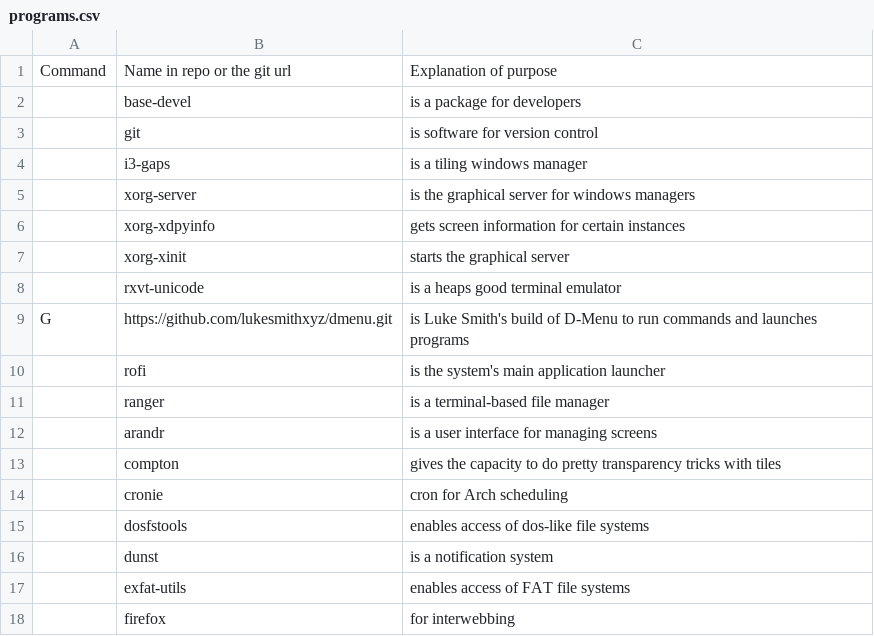
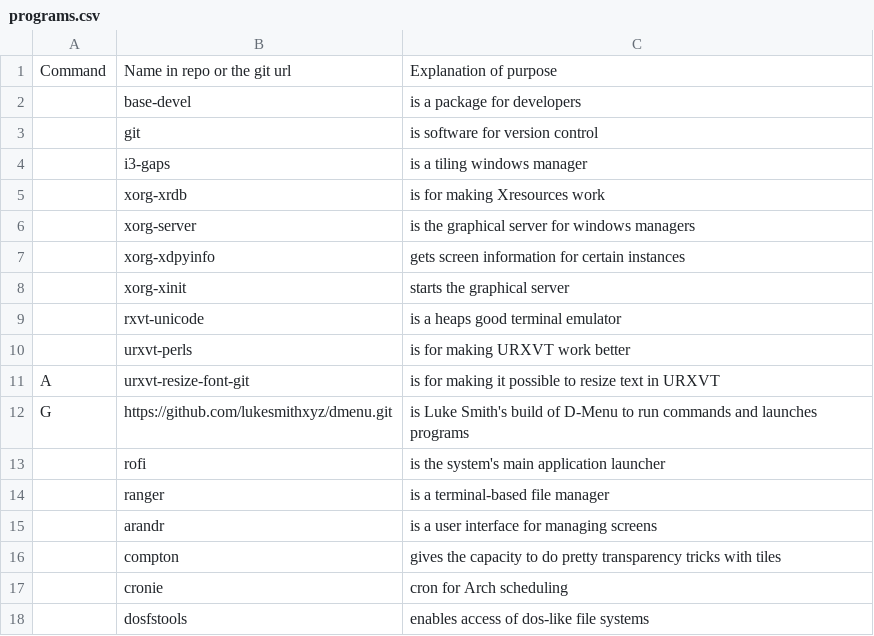
Before and after one commit to Aarleks/dots-installer, a CSV file: programs.csv, drawn as a sheet; only a part is shown; the shorter side is filled out with more unchanged rows; the diff names each change by its address in the sheet, - before the commit and + after, or states it on an @@ line.

Commit message:
Added some more xorg things.

```diff
--- a/programs.csv
+++ b/programs.csv
+row 5:  | xorg-xrdb | is for making Xresources work
+row 10:  | urxvt-perls | is for making URXVT work better
+row 11: A | urxvt-resize-font-git | is for making it possible to resize text in URXVT
```
